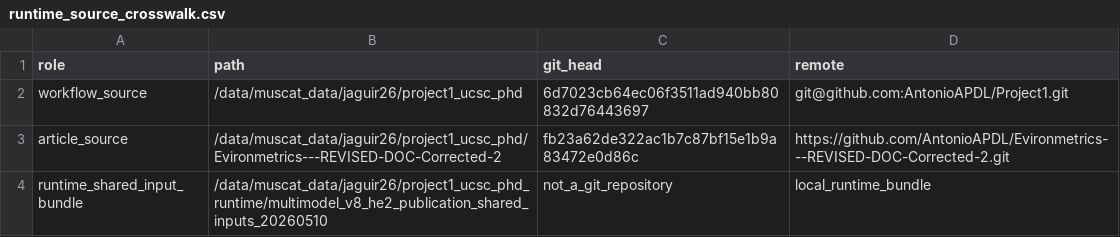
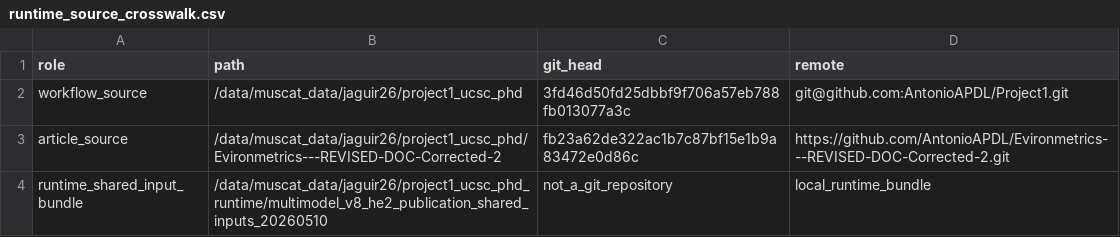
Before and after one commit to AntonioAPDL/san-lorenzo-exdqlm-reproducibility, a CSV file: provenance/runtime_source_crosswalk.csv, drawn as a sheet.

Commit message:
Refresh submission audit provenance

```diff
--- a/provenance/runtime_source_crosswalk.csv
+++ b/provenance/runtime_source_crosswalk.csv
@@ -1,3 +1,3 @@
 role,path,git_head,remote
-workflow_source,/data/muscat_data/jaguir26/project1_ucsc_phd,6d7023cb64ec06f3511ad940bb80832d76443697,git@github.com:AntonioAPDL/Project1.git
+workflow_source,/data/muscat_data/jaguir26/project1_ucsc_phd,3fd46d50fd25dbbf9f706a57eb788fb013077a3c,git@github.com:AntonioAPDL/Project1.git
 article_source,/data/muscat_data/jaguir26/project1_ucsc_phd/Evironmetrics---REVISED-DOC-Corrected-2,fb23a62de322ac1b7c87bf15e1b9a83472e0d86c,https://github.com/AntonioAPDL/Evironmetrics---REVISED-DOC-Corrected-2.git
```
Also changed, not shown: provenance/source_file_crosswalk.csv, 2 other files.
